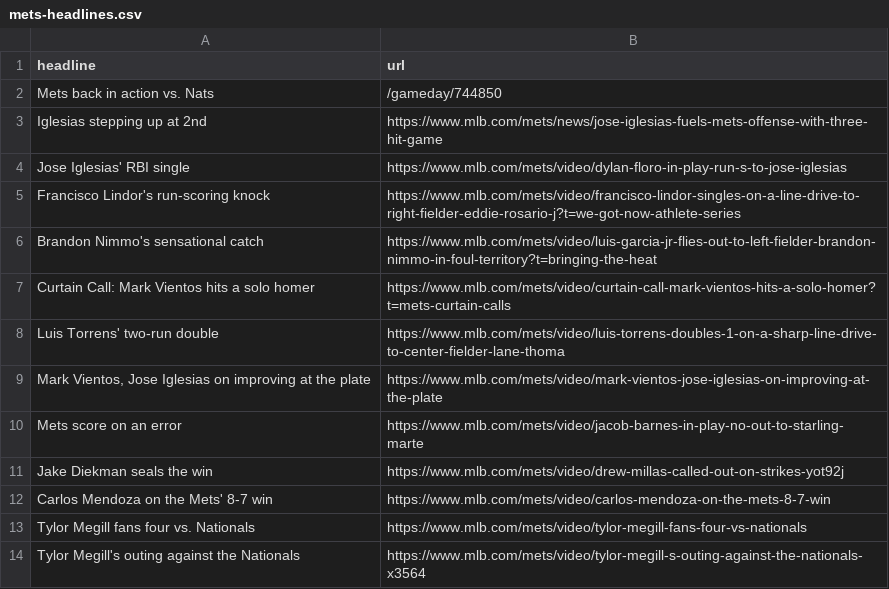
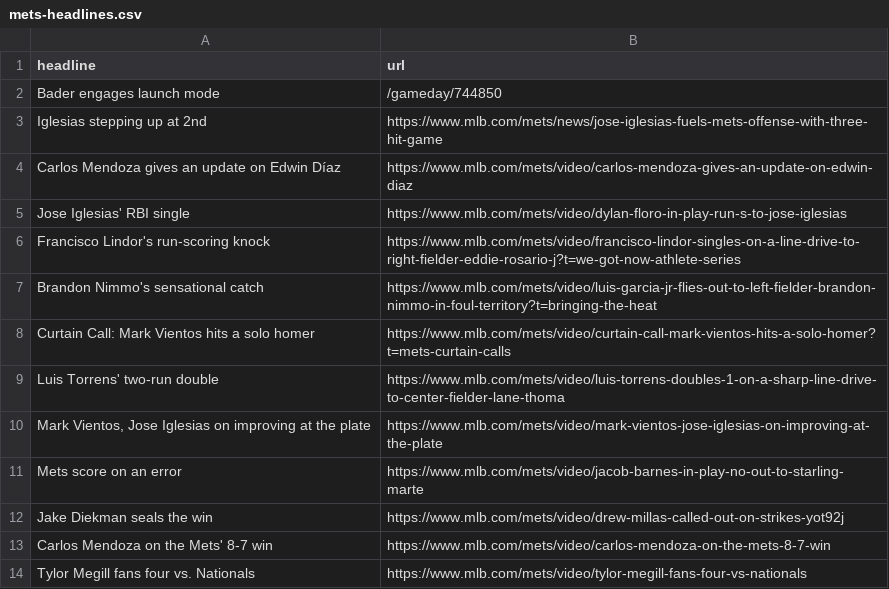
Before and after one commit to atd124/autoscraper-history-main, a CSV file: mets-headlines.csv, drawn as a sheet.

```diff
--- a/mets-headlines.csv
+++ b/mets-headlines.csv
@@ -1,4 +1,5 @@
 headline,url
-Mets back in action vs. Nats,/gameday/744850
+Bader engages launch mode,/gameday/744850
 Iglesias stepping up at 2nd,https://www.mlb.com/mets/news/jose-iglesias-fuels-mets-offense-with-three-hit-game
+Carlos Mendoza gives an update on Edwin Díaz,https://www.mlb.com/mets/video/carlos-mendoza-gives-an-update-on-edwin-diaz
 Jose Iglesias' RBI single,https://www.mlb.com/mets/video/dylan-floro-in-play-run-s-to-jose-iglesias
@@ -13,2 +14 @@ Carlos Mendoza on the Mets' 8-7 win,https://www.mlb.com/mets/video/carlos-mendoz
 Tylor Megill fans four vs. Nationals,https://www.mlb.com/mets/video/tylor-megill-fans-four-vs-nationals
-Tylor Megill's outing against the Nationals,https://www.mlb.com/mets/video/tylor-megill-s-outing-against-the-nationals-x3564
```
